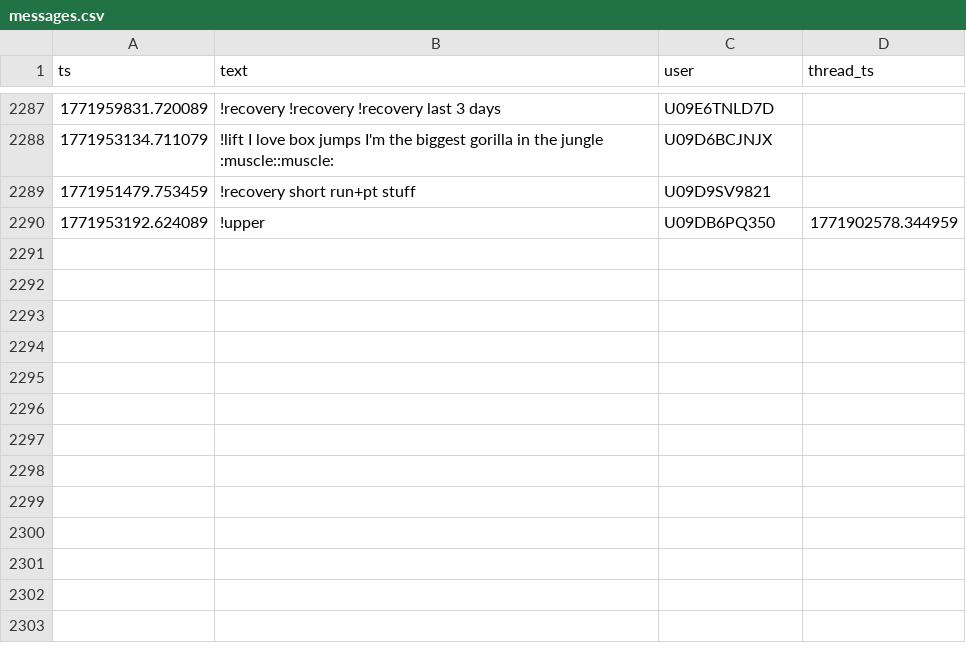
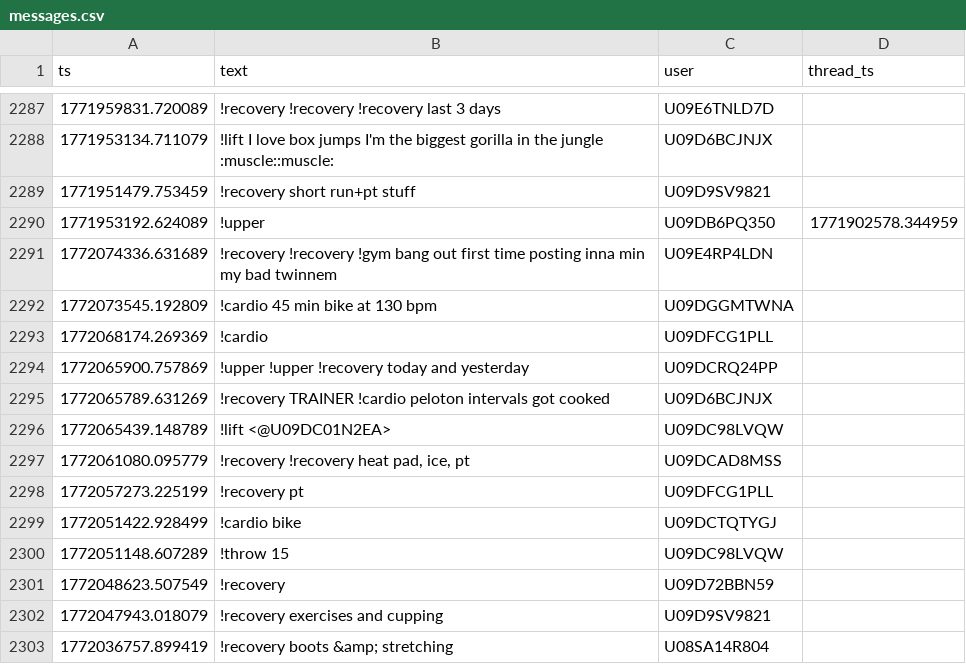
Before and after one commit to MGreenberg58/slackbot-main, a CSV file: messages.csv, drawn as a sheet; only a part is shown, gaps mark what is left out; the diff names each change by its address in the sheet, - before the commit and + after, or states it on an @@ line.

```diff
--- a/messages.csv
+++ b/messages.csv
+row 2291: 1772074336.631689 | !recovery !recovery !gym bang out first time posting inna min my bad twinnem | U09E4RP4LDN
+row 2292: 1772073545.192809 | !cardio 45 min bike at 130 bpm | U09DGGMTWNA
+row 2293: 1772068174.269369 | !cardio | U09DFCG1PLL
+row 2294: 1772065900.757869 | !upper !upper !recovery today and yesterday | U09DCRQ24PP
+row 2295: 1772065789.631269 | !recovery TRAINER !cardio peloton intervals got cooked | U09D6BCJNJX
+row 2296: 1772065439.148789 | !lift <@U09DC01N2EA> | U09DC98LVQW
+row 2297: 1772061080.095779 | !recovery !recovery heat pad, ice, pt | U09DCAD8MSS
+row 2298: 1772057273.225199 | !recovery pt | U09DFCG1PLL
+row 2299: 1772051422.928499 | !cardio bike | U09DCTQTYGJ
+row 2300: 1772051148.607289 | !throw 15 | U09DC98LVQW
+row 2301: 1772048623.507549 | !recovery | U09D72BBN59
+row 2302: 1772047943.018079 | !recovery exercises and cupping | U09D9SV9821
+row 2303: 1772036757.899419 | !recovery boots &amp; stretching | U08SA14R804
```
